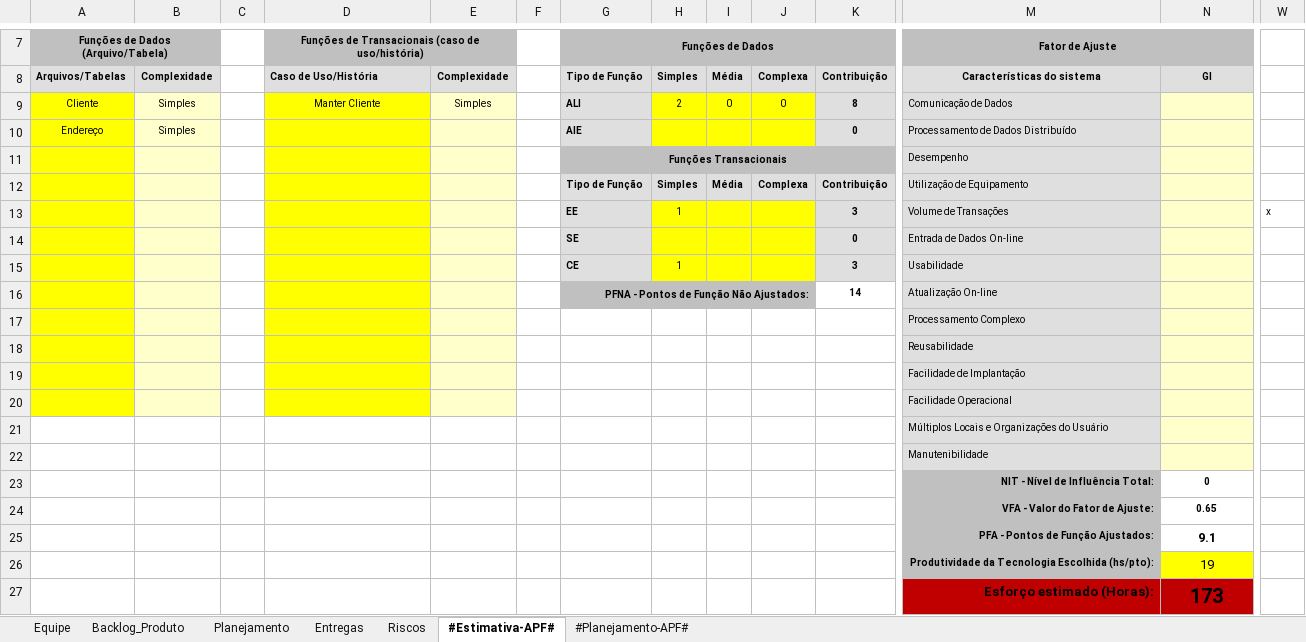
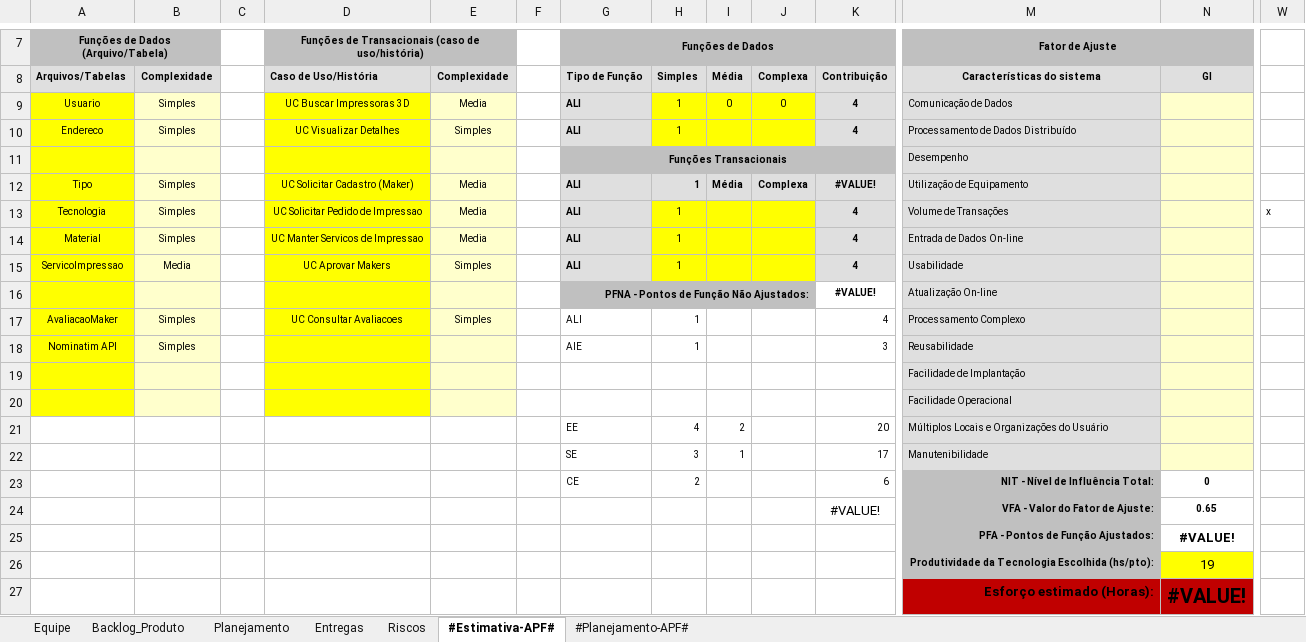
Before and after one commit to xablavskk/PRINTAI, an Excel workbook: 6.Gerenciamento de Projeto/PRINTAI - Planejamento e Controle do Projeto.xlsx, sheet #Estimativa-APF#, drawn as a sheet; only a part is shown, gaps mark what is left out; values as stored, in another font and other column widths than the file's, no borders; charts and pictures not drawn; removed rows and columns are numbered as before the commit, all else as after; rows hold the shown columns only; the diff names each change by its address in the sheet, - before the commit and + after, or states it on an @@ line.

```diff
--- a/6.Gerenciamento de Projeto/PRINTAI - Planejamento e Controle do Projeto.xlsx (sheet #Estimativa-APF#)
+++ b/6.Gerenciamento de Projeto/PRINTAI - Planejamento e Controle do Projeto.xlsx (sheet #Estimativa-APF#)
-A9 (Arquivos/Tabelas): Cliente
+A9 (Arquivos/Tabelas): Usuario
-D9 (Caso de Uso/História): Manter Cliente
+D9 (Caso de Uso/História): UC Buscar Impressoras 3D
-E9 (Complexidade): Simples
+E9 (Complexidade): Media
-H9 (Simples): 2
+H9 (Simples): 1
-K9 (Contribuição): 8
+K9 (Contribuição): 4
-row 10: Endereço | Simples |  |  |  |  | AIE |  |  |  | 0 | Processamento de Dados Distribuído
+row 10: Endereco | Simples |  | UC Visualizar Detalhes | Simples |  | ALI | 1 |  |  | 4 | Processamento de Dados Distribuído
-row 12:  |  |  |  |  |  | Tipo de Função | Simples | Média | Complexa | Contribuição | Utilização de Equipamento
-row 13:  |  |  |  |  |  | EE | 1 |  |  | 3 | Volume de Transações |  | x
-row 14:  |  |  |  |  |  | SE |  |  |  | 0 | Entrada de Dados On-line
-row 15:  |  |  |  |  |  | CE | 1 |  |  | 3 | Usabilidade
+row 12: Tipo | Simples |  | UC Solicitar Cadastro (Maker) | Media |  | ALI | 1 | Média | Complexa | #VALUE! | Utilização de Equipamento
+row 13: Tecnologia | Simples |  | UC Solicitar Pedido de Impressao | Media |  | ALI | 1 |  |  | 4 | Volume de Transações |  | x
+row 14: Material | Simples |  | UC Manter Servicos de Impressao | Media |  | ALI | 1 |  |  | 4 | Entrada de Dados On-line
+row 15: ServicoImpressao | Media |  | UC Aprovar Makers | Simples |  | ALI | 1 |  |  | 4 | Usabilidade
-K16 (Contribuição): 14
+K16 (Contribuição): #VALUE!
-row 17:  |  |  |  |  |  |  |  |  |  |  | Processamento Complexo
-row 18:  |  |  |  |  |  |  |  |  |  |  | Reusabilidade
+row 17: AvaliacaoMaker | Simples |  | UC Consultar Avaliacoes | Simples |  | ALI | 1 |  |  | 4 | Processamento Complexo
+row 18: Nominatim API | Simples |  |  |  |  | AIE | 1 |  |  | 3 | Reusabilidade
-row 21:  |  |  |  |  |  |  |  |  |  |  | Múltiplos Locais e Organizações do Usuário
-row 22:  |  |  |  |  |  |  |  |  |  |  | Manutenibilidade
-row 23:  |  |  |  |  |  |  |  |  |  |  | NIT - Nível de Influência Total: | 0
+row 21:  |  |  |  |  |  | EE | 4 | 2 |  | 20 | Múltiplos Locais e Organizações do Usuário
+row 22:  |  |  |  |  |  | SE | 3 | 1 |  | 17 | Manutenibilidade
+row 23:  |  |  |  |  |  | CE | 2 |  |  | 6 | NIT - Nível de Influência Total: | 0
-K24 (Contribuição): (empty)
+K24 (Contribuição): #VALUE!
-N25 (GI): 9.1
+N25 (GI): #VALUE!
-N27 (GI): 173
+N27 (GI): #VALUE!
```
Also changed, not shown: sheet Riscos, sheet #Planejamento-APF#, sheet Backlog_Produto, sheet Entregas, charts or pictures, 4.Teste/PRINTAI - Roteiro de Teste.xlsx, 6.Gerenciamento de Projeto/PRINTAI - Checklist Verificacao de Projeto.xlsx, 7 other files.
